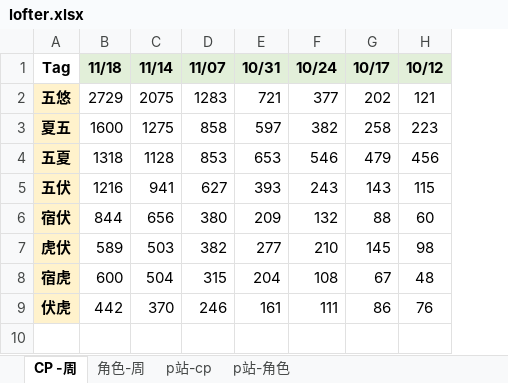
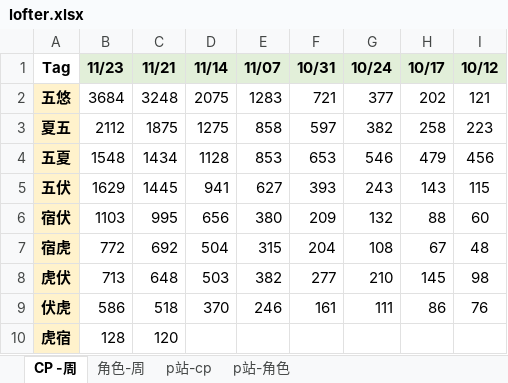
Before and after one commit to Cynthia0329/vue-cli3-template, an Excel workbook: public/lib/lofter.xlsx, sheet CP -周, drawn as a sheet; values as stored, in another font and other column widths than the file's, no borders; removed rows and columns are numbered as before the commit, all else as after; the diff names each change by its address in the sheet, - before the commit and + after, or states it on an @@ line.

```diff
--- a/public/lib/lofter.xlsx (sheet CP -周)
+++ b/public/lib/lofter.xlsx (sheet CP -周)
-column B (11/18), rows 2-7: 2729 | 1600 | 1318 | 1216 | 844 | 589; row 9: 442
+column B (11/23), rows 2-6: 3684 | 2112 | 1548 | 1629 | 1103; rows 8-9: 713 | 586
+column C (11/21), rows 2-6: 3248 | 1875 | 1434 | 1445 | 995; rows 8-9: 648 | 518
@@ row 8 moved to row 7: 宿虎 @@
+row 10: 虎宿 | 128 | 120
```
Also changed, not shown: sheet p站-cp, sheet 角色-周, 12 other files.
